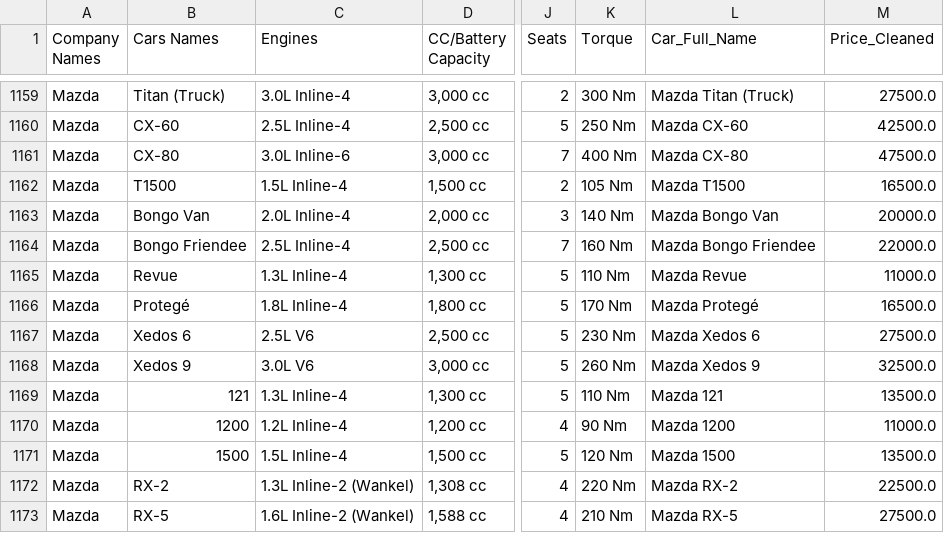
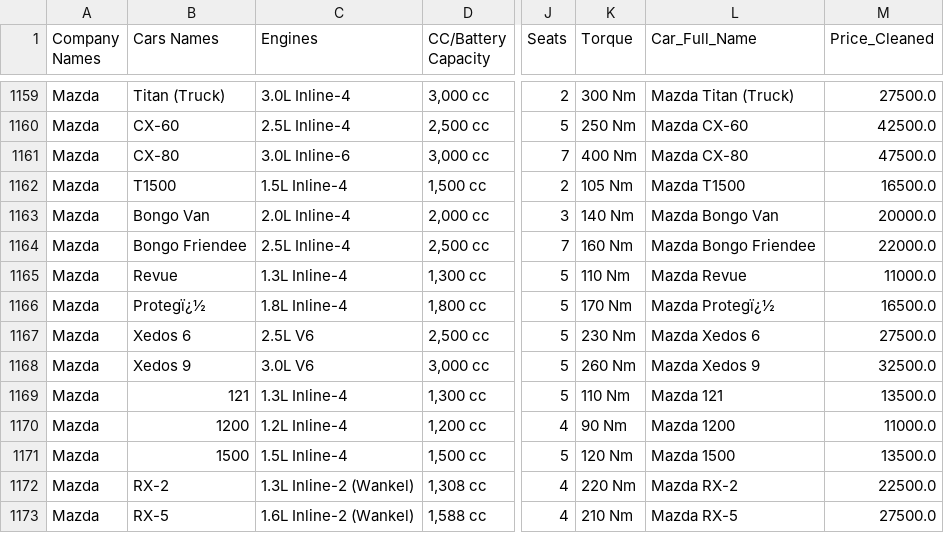
Before and after one commit to Thaaan184/MobilMobilan, a CSV file: Hasil/KMeans_Result_K6.csv, drawn as a sheet; only a part is shown, gaps mark what is left out; the diff names each change by its address in the sheet, - before the commit and + after, or states it on an @@ line.

```diff
--- a/Hasil/KMeans_Result_K6.csv
+++ b/Hasil/KMeans_Result_K6.csv
-B1166 (Cars Names): Protegé
+B1166 (Cars Names): Protegï¿½
-L1166 (Car_Full_Name): Mazda Protegé
+L1166 (Car_Full_Name): Mazda Protegï¿½
```
Also changed, not shown: 5 other files.
